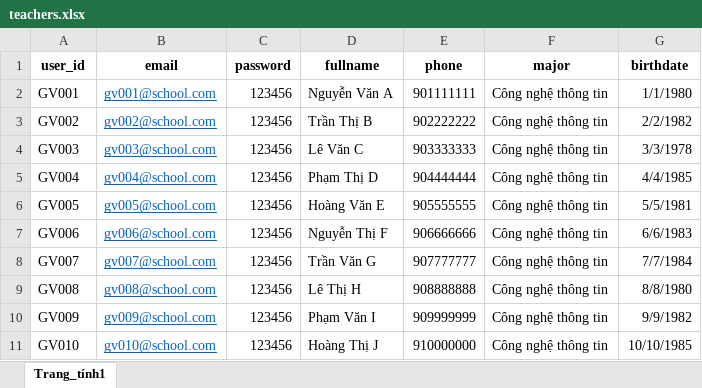
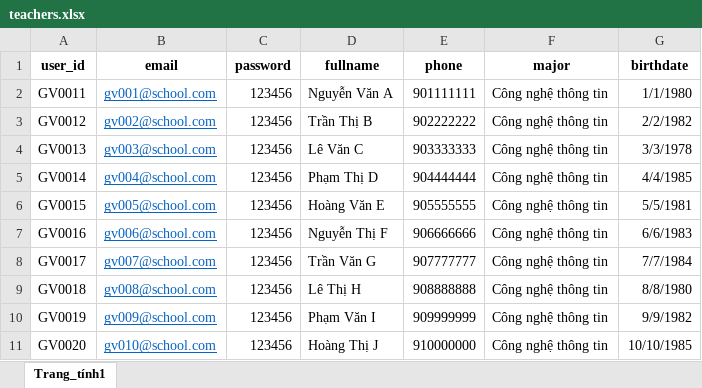
Before and after one commit to tranvietgiang/nckh, an Excel workbook: import/teachers.xlsx, sheet Trang_tính1, drawn as a sheet; values as stored, in another font and other column widths than the file's, no borders; the diff names each change by its address in the sheet, - before the commit and + after, or states it on an @@ line.

```diff
--- a/import/teachers.xlsx (sheet Trang_tính1)
+++ b/import/teachers.xlsx (sheet Trang_tính1)
-A2 (user_id): GV001
+A2 (user_id): GV0011
-A3 (user_id): GV002
+A3 (user_id): GV0012
-A4 (user_id): GV003
+A4 (user_id): GV0013
-A5 (user_id): GV004
+A5 (user_id): GV0014
-A6 (user_id): GV005
+A6 (user_id): GV0015
-A7 (user_id): GV006
+A7 (user_id): GV0016
-A8 (user_id): GV007
+A8 (user_id): GV0017
-A9 (user_id): GV008
+A9 (user_id): GV0018
-A10 (user_id): GV009
+A10 (user_id): GV0019
-A11 (user_id): GV010
+A11 (user_id): GV0020
```
Also changed, not shown: 7 other files.
